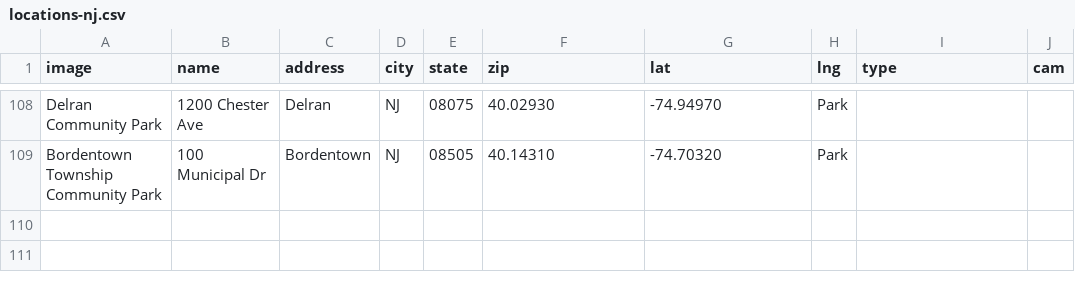
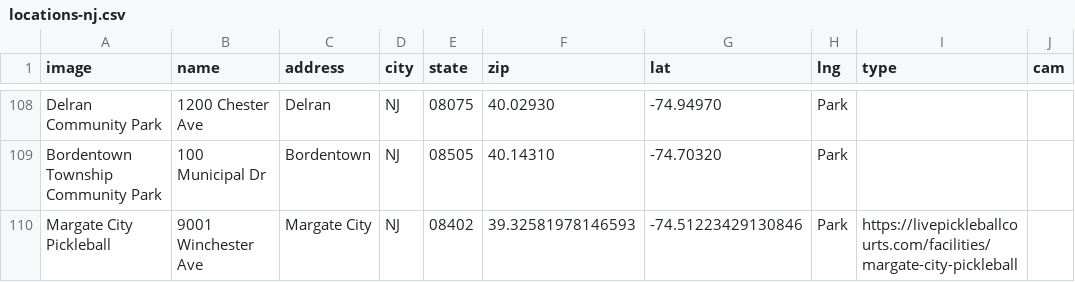
Before and after one commit to andrewrelic/pickleball-finder, a CSV file: locations-nj.csv, drawn as a sheet; only a part is shown, gaps mark what is left out.

Commit message:
Update locations-nj.csv

```diff
--- a/locations-nj.csv
+++ b/locations-nj.csv
@@ -109 +109,2 @@ Delran Community Park,1200 Chester Ave,Delran,NJ,08075,40.02930,-74.94970,Park
 Bordentown Township Community Park,100 Municipal Dr,Bordentown,NJ,08505,40.14310,-74.70320,Park
+Margate City Pickleball,9001 Winchester Ave, Margate City, NJ, 08402,39.32581978146593, -74.51223429130846, Park, https://livepickleballcourts.com/facilities/margate-city-pickleball
```
